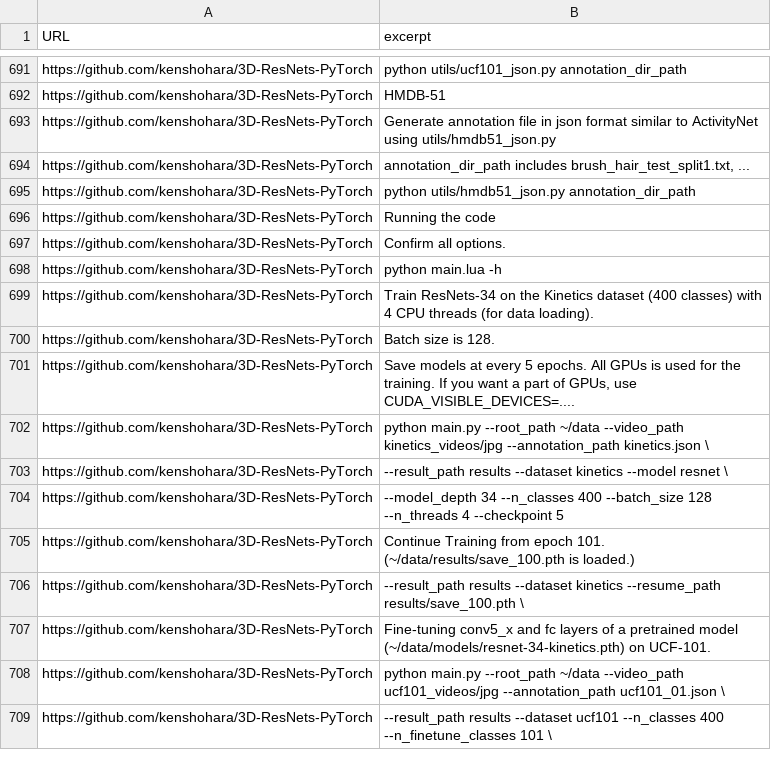
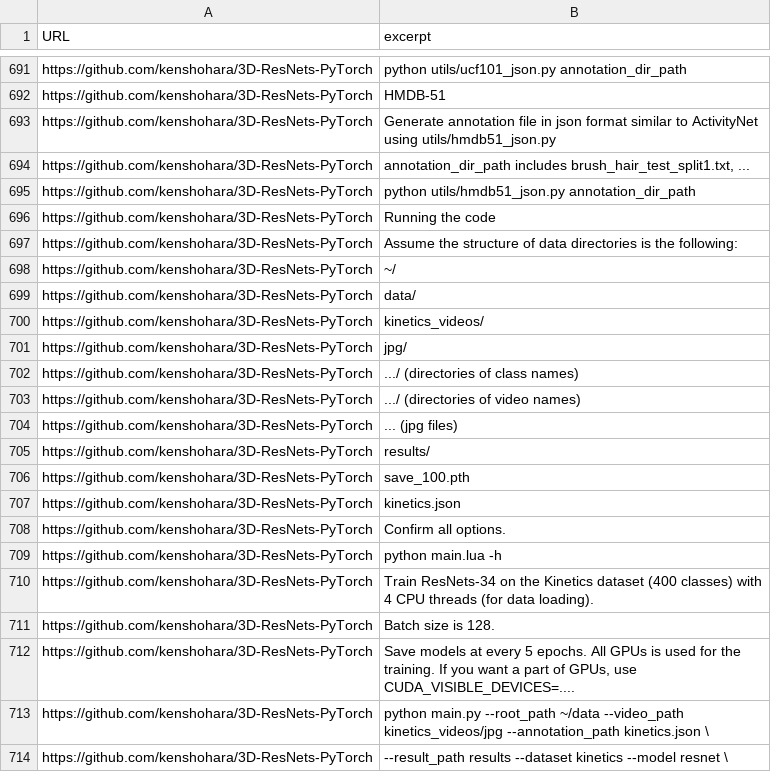
Before and after one commit to KnowledgeCaptureAndDiscovery/somef, a CSV file: data/invocation.csv, drawn as a sheet; only a part is shown, gaps mark what is left out; the shorter side is filled out with more unchanged rows; the diff names each change by its address in the sheet, - before the commit and + after, or states it on an @@ line.

```diff
--- a/data/invocation.csv
+++ b/data/invocation.csv
+row 697: https://github.com/kenshohara/3D-ResNets-PyTorch | Assume the structure of data directories is the following:
+row 698: https://github.com/kenshohara/3D-ResNets-PyTorch | ~/
+row 699: https://github.com/kenshohara/3D-ResNets-PyTorch | data/
+row 700: https://github.com/kenshohara/3D-ResNets-PyTorch | kinetics_videos/
+row 701: https://github.com/kenshohara/3D-ResNets-PyTorch | jpg/
+row 702: https://github.com/kenshohara/3D-ResNets-PyTorch | .../ (directories of class names)
+row 703: https://github.com/kenshohara/3D-ResNets-PyTorch | .../ (directories of video names)
+row 704: https://github.com/kenshohara/3D-ResNets-PyTorch | ... (jpg files)
+row 705: https://github.com/kenshohara/3D-ResNets-PyTorch | results/
+row 706: https://github.com/kenshohara/3D-ResNets-PyTorch | save_100.pth
+row 707: https://github.com/kenshohara/3D-ResNets-PyTorch | kinetics.json
```
Also changed, not shown: data/citation.csv, data/description.csv, 2 other files.
